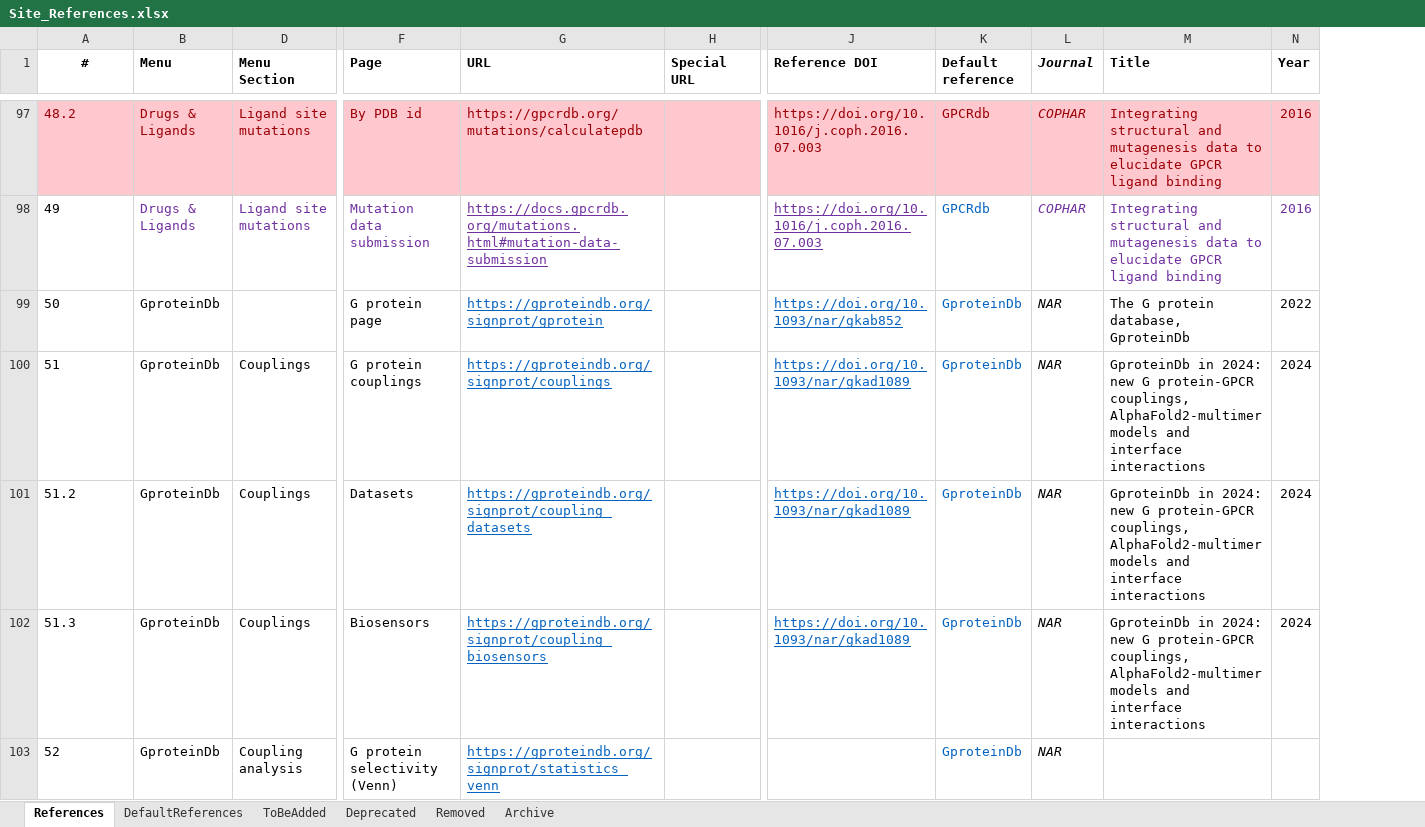
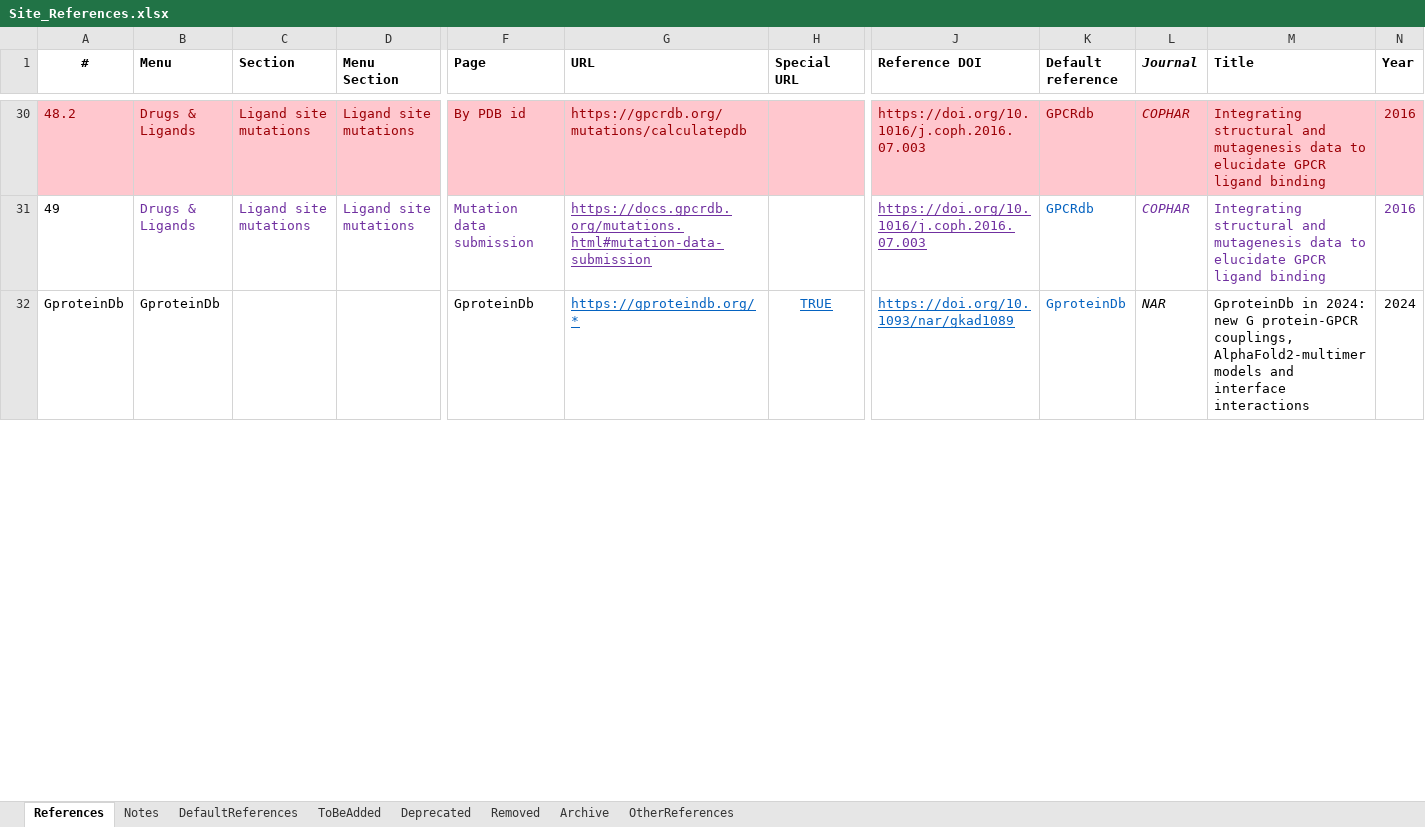
Before and after one commit to protwis/gpcrdb_data, an Excel workbook: common_data/Site_References.xlsx, sheet References, drawn as a sheet; only a part is shown, gaps mark what is left out; values as stored, in another font and other column widths than the file's, no borders; conditional formats not drawn; removed rows and columns are numbered as before the commit, all else as after; rows hold the shown columns only; the diff covers the shown part only; the diff names each change by its address in the sheet, - before the commit and + after, or states it on an @@ line.

Commit message:
UPDATE: site referencies

```diff
--- a/common_data/Site_References.xlsx (sheet References)
+++ b/common_data/Site_References.xlsx (sheet References)
+sheet tab: Notes
+sheet tab: OtherReferences
@@ column C (Section) unhidden, rows 30-31: Ligand site mutations | Ligand site mutations @@
-row 99: 50 | GproteinDb |  | G protein page | https://gproteindb.org/signprot/gprotein |  | https://doi.org/10.1093/nar/gkab852 | GproteinDb | NAR | The G protein database, GproteinDb | 2022
-A32 (#): 51
+A32 (#): GproteinDb
-D32 (Menu Section): Couplings
+D32 (Menu Section): (empty)
-F32 (Page): G protein couplings
+F32 (Page): GproteinDb
-G32 (URL): https://gproteindb.org/signprot/couplings
+G32 (URL): https://gproteindb.org/*
-H32 (Special URL): (empty)
+H32 (Special URL): TRUE
-row 101: 51.2 | GproteinDb | Couplings | Datasets | https://gproteindb.org/signprot/coupling_datasets |  | https://doi.org/10.1093/nar/gkad1089 | GproteinDb | NAR | GproteinDb in 2024: new G protein-GPCR couplings, AlphaFold2-multimer models and interface interactions | 2024
-row 102: 51.3 | GproteinDb | Couplings | Biosensors | https://gproteindb.org/signprot/coupling_biosensors |  | https://doi.org/10.1093/nar/gkad1089 | GproteinDb | NAR | GproteinDb in 2024: new G protein-GPCR couplings, AlphaFold2-multimer models and interface interactions | 2024
-row 103: 52 | GproteinDb | Coupling analysis | G protein selectivity (Venn) | https://gproteindb.org/signprot/statistics_venn |  |  | GproteinDb | NAR
```
Also changed, not shown: 2 added rows, 98 removed rows and 1 edited cell elsewhere in this sheet, sheet DefaultReferences, hidden cells, 2 other files.
